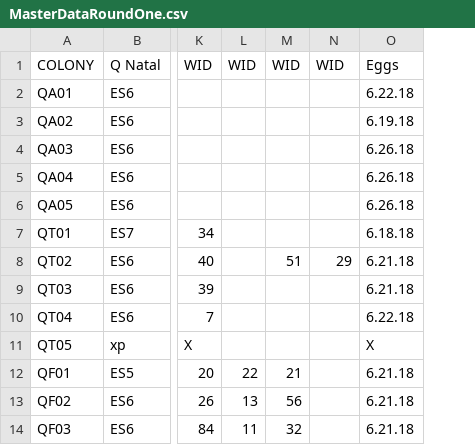
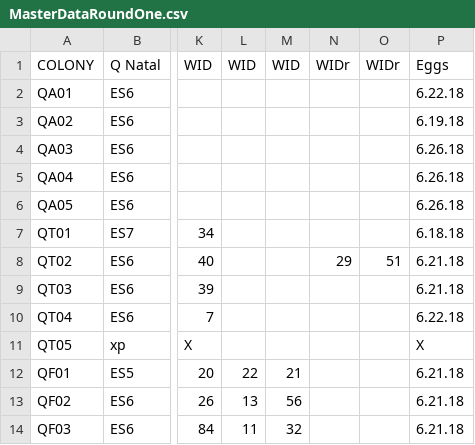
Before and after one commit to kalefish52/AnBehEarlyBumbles21, a CSV file: Data/rawData/MasterDatasheets/MasterDataRoundOne.csv, drawn as a sheet; only a part is shown, gaps mark what is left out; the diff names each change by its address in the sheet, - before the commit and + after, or states it on an @@ line.

```diff
--- a/Data/rawData/MasterDatasheets/MasterDataRoundOne.csv
+++ b/Data/rawData/MasterDatasheets/MasterDataRoundOne.csv
+column O (WIDr), row 8: 51
-N1: WID
+N1: WIDr
-M8 (WID): 51
+M8 (WID): (empty)
```
Also changed, not shown: Data/rawData/MasterDatasheets/MasterDataRoundTwo.csv, Data/rawData/MasterDatasheets/masterdataroundthree.csv.
